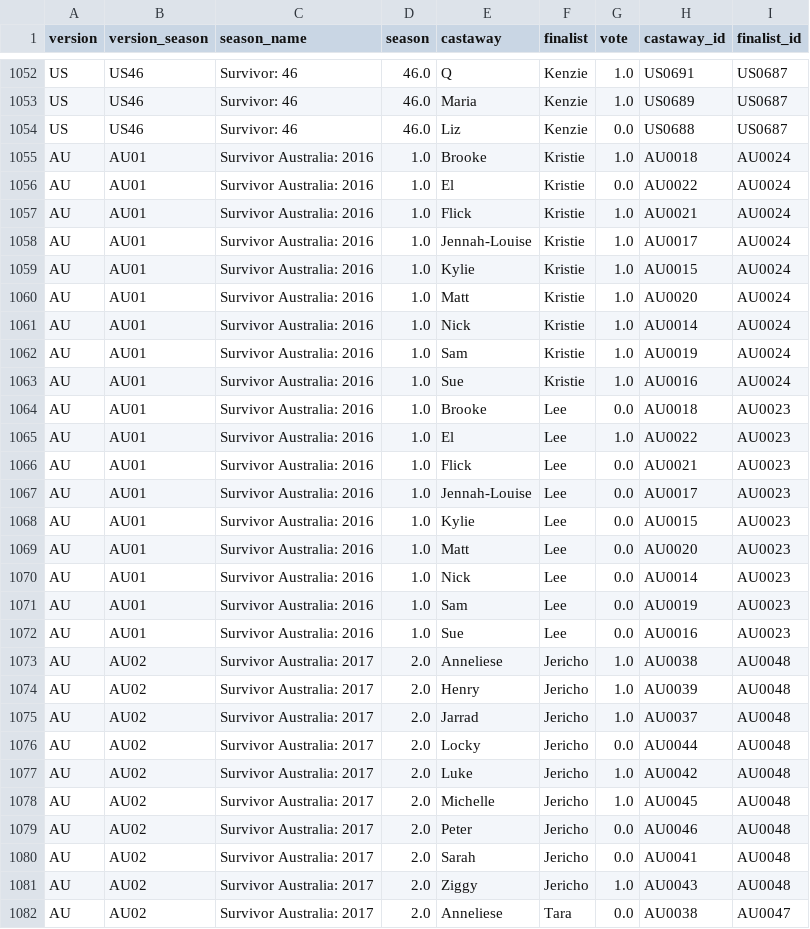
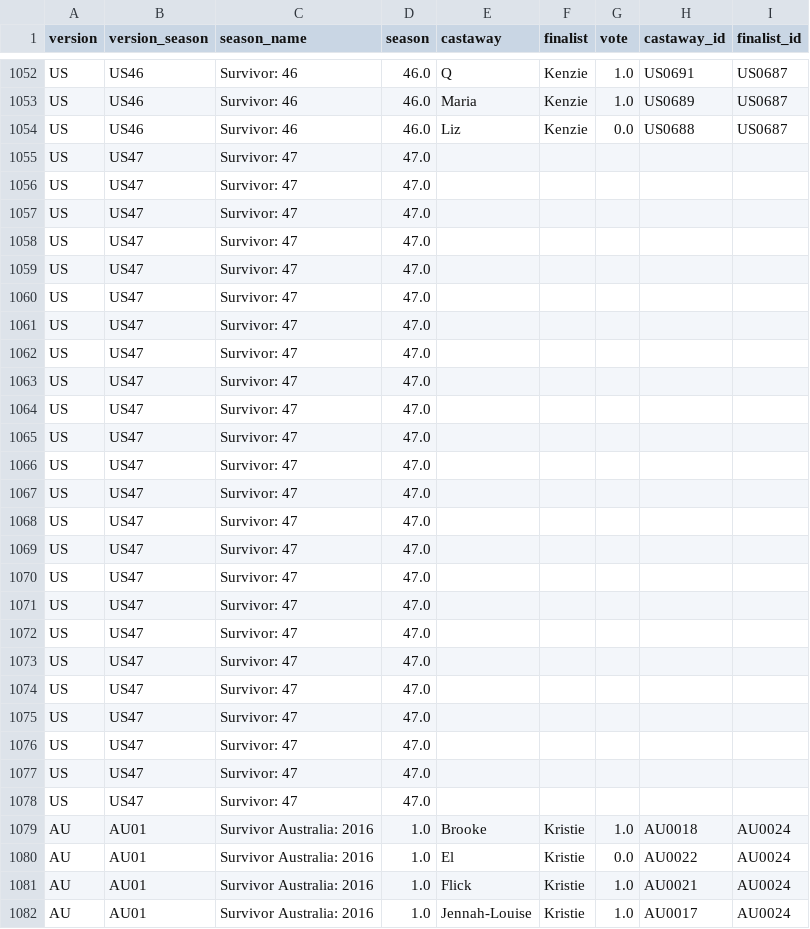
Before and after one commit to stiles/survivoR2py, a CSV file: data/processed/csv/jury_votes.csv, drawn as a sheet; only a part is shown, gaps mark what is left out; the shorter side is filled out with more unchanged rows; the diff names each change by its address in the sheet, - before the commit and + after, or states it on an @@ line.

```diff
--- a/data/processed/csv/jury_votes.csv
+++ b/data/processed/csv/jury_votes.csv
+row 1055: US | US47 | Survivor: 47 | 47.0
+row 1056: US | US47 | Survivor: 47 | 47.0
+row 1057: US | US47 | Survivor: 47 | 47.0
+row 1058: US | US47 | Survivor: 47 | 47.0
+row 1059: US | US47 | Survivor: 47 | 47.0
+row 1060: US | US47 | Survivor: 47 | 47.0
+row 1061: US | US47 | Survivor: 47 | 47.0
+row 1062: US | US47 | Survivor: 47 | 47.0
+row 1063: US | US47 | Survivor: 47 | 47.0
+row 1064: US | US47 | Survivor: 47 | 47.0
+row 1065: US | US47 | Survivor: 47 | 47.0
+row 1066: US | US47 | Survivor: 47 | 47.0
+row 1067: US | US47 | Survivor: 47 | 47.0
+row 1068: US | US47 | Survivor: 47 | 47.0
+row 1069: US | US47 | Survivor: 47 | 47.0
+row 1070: US | US47 | Survivor: 47 | 47.0
+row 1071: US | US47 | Survivor: 47 | 47.0
+row 1072: US | US47 | Survivor: 47 | 47.0
+row 1073: US | US47 | Survivor: 47 | 47.0
+row 1074: US | US47 | Survivor: 47 | 47.0
+row 1075: US | US47 | Survivor: 47 | 47.0
+row 1076: US | US47 | Survivor: 47 | 47.0
+row 1077: US | US47 | Survivor: 47 | 47.0
+row 1078: US | US47 | Survivor: 47 | 47.0
```
Also changed, not shown: data/processed/csv/advantage_details.csv, data/processed/csv/season_summary.csv, 16 other files.
